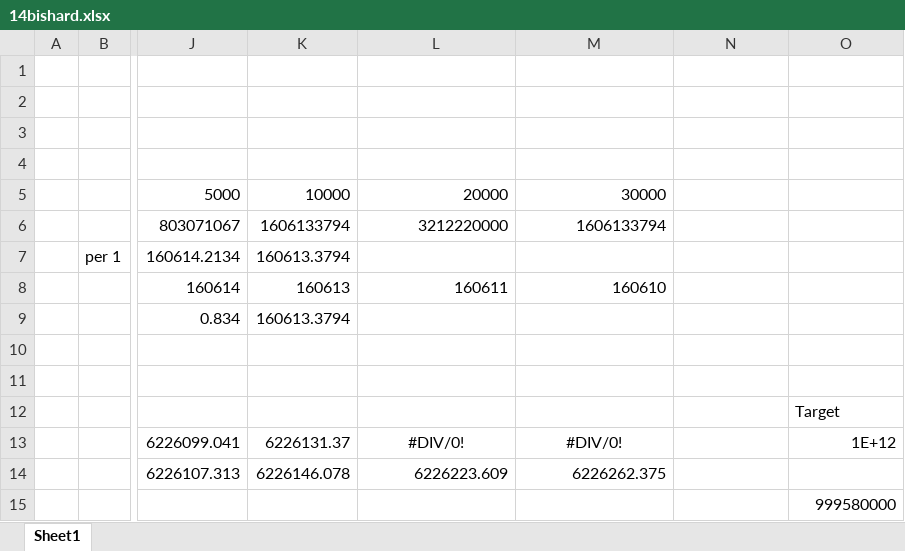
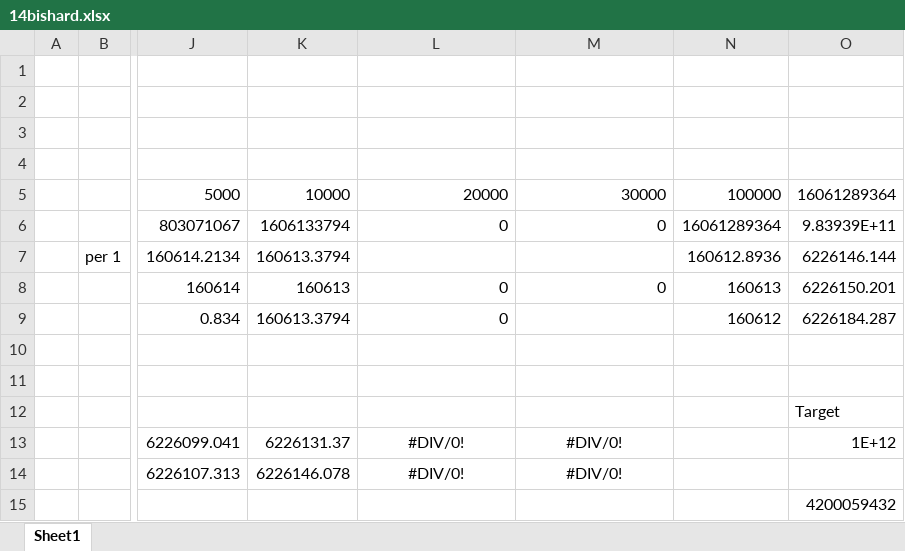
Before and after one commit to riensach/AoC2019, an Excel workbook: 14bishard.xlsx, sheet Sheet1, drawn as a sheet; only a part is shown, gaps mark what is left out; values as stored, in another font and other column widths than the file's, no borders; the diff names each change by its address in the sheet, - before the commit and + after, or states it on an @@ line.

```diff
--- a/14bishard.xlsx (sheet Sheet1)
+++ b/14bishard.xlsx (sheet Sheet1)
-N5: (empty)
+N5: 100000
-O5: (empty)
+O5: 16061289364
-L6: 3212220000
+L6: 0
-M6: 1606133794
+M6: 0
-N6: (empty)
+N6: 16061289364
-O6: (empty)
+O6: 9.83939E+11
-N7: (empty)
+N7: 160612.8936
-O7: (empty)
+O7: 6226146.144
-L8: 160611
+L8: 0
-M8: 160610
+M8: 0
-N8: (empty)
+N8: 160613
-O8: (empty)
+O8: 6226150.201
-L9: (empty)
+L9: 0
-N9: (empty)
+N9: 160612
-O9: (empty)
+O9: 6226184.287
-L14: 6226223.609
+L14: #DIV/0!
-L14:M14 alignment: right
+L14:M14 alignment: center
-M14: 6226262.375
+M14: #DIV/0!
-O15: 999580000
+O15: 4200059432
```
Also changed, not shown: 8 other files.
